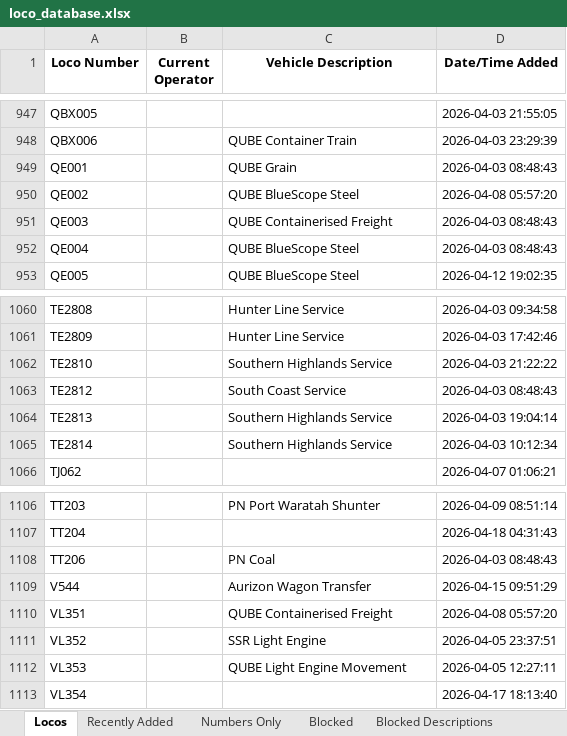
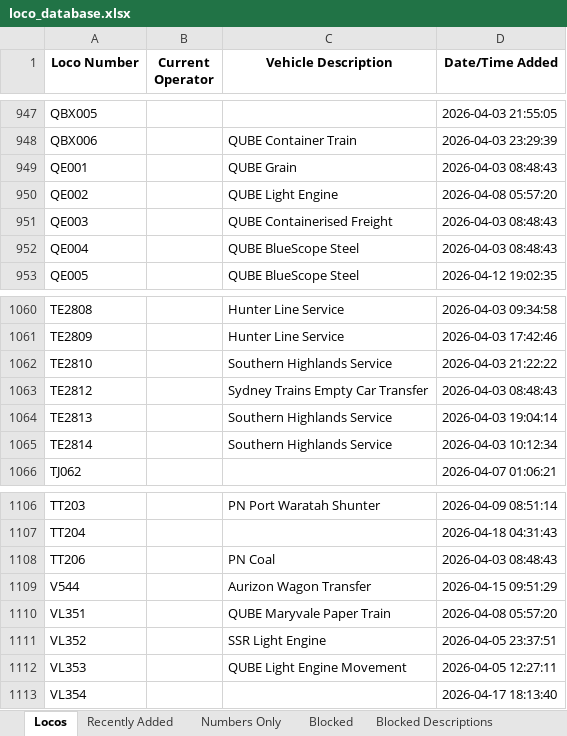
Before and after one commit to grahame21/railops-frontend, an Excel workbook: downloads/loco_database.xlsx, sheet Locos, drawn as a sheet; only a part is shown, gaps mark what is left out; values as stored, in another font and other column widths than the file's, no borders; the diff covers the shown part only; the diff names each change by its address in the sheet, - before the commit and + after, or states it on an @@ line.

```diff
--- a/downloads/loco_database.xlsx (sheet Locos)
+++ b/downloads/loco_database.xlsx (sheet Locos)
-C950 (Vehicle Description): QUBE BlueScope Steel
+C950 (Vehicle Description): QUBE Light Engine
-C1063 (Vehicle Description): South Coast Service
+C1063 (Vehicle Description): Sydney Trains Empty Car Transfer
-C1110 (Vehicle Description): QUBE Containerised Freight
+C1110 (Vehicle Description): QUBE Maryvale Paper Train
```
Also changed, not shown: 6 edited cells elsewhere in this sheet, sheet Recently Added, downloads/loco_numbers_only.xlsx, 3 other files.
